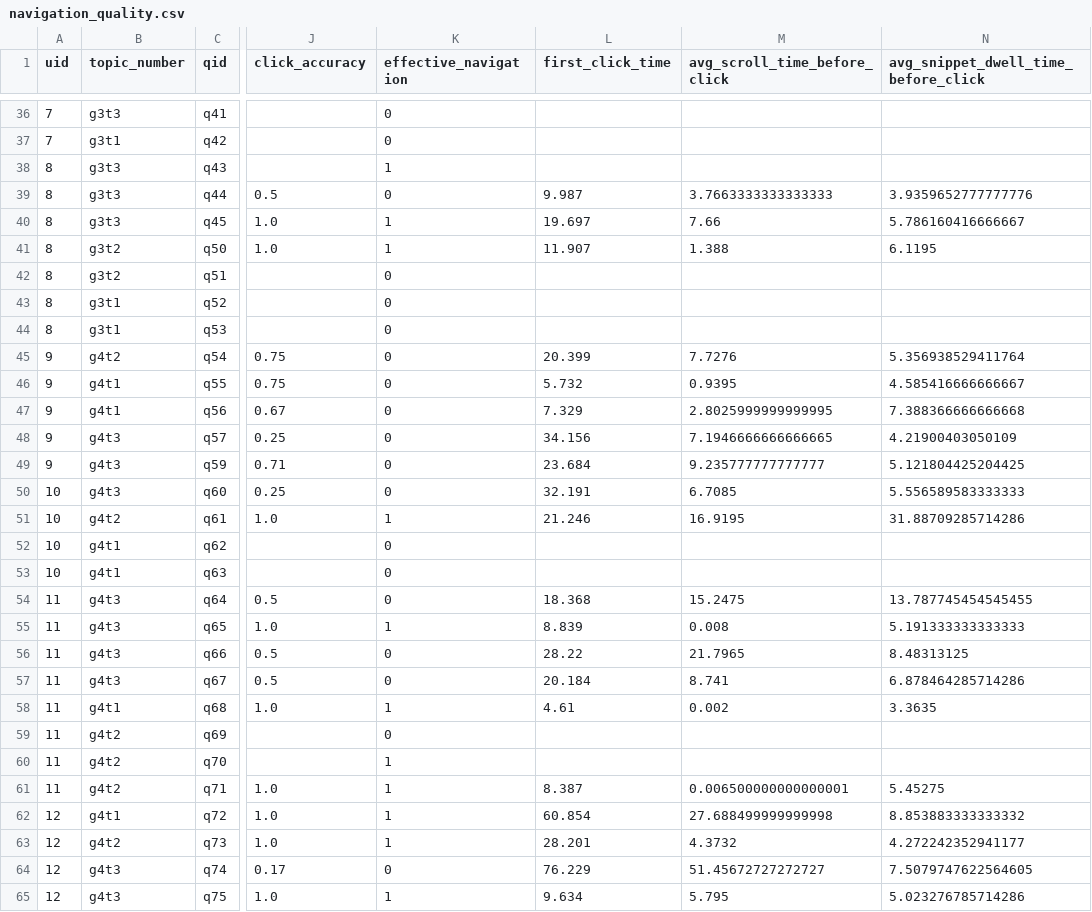
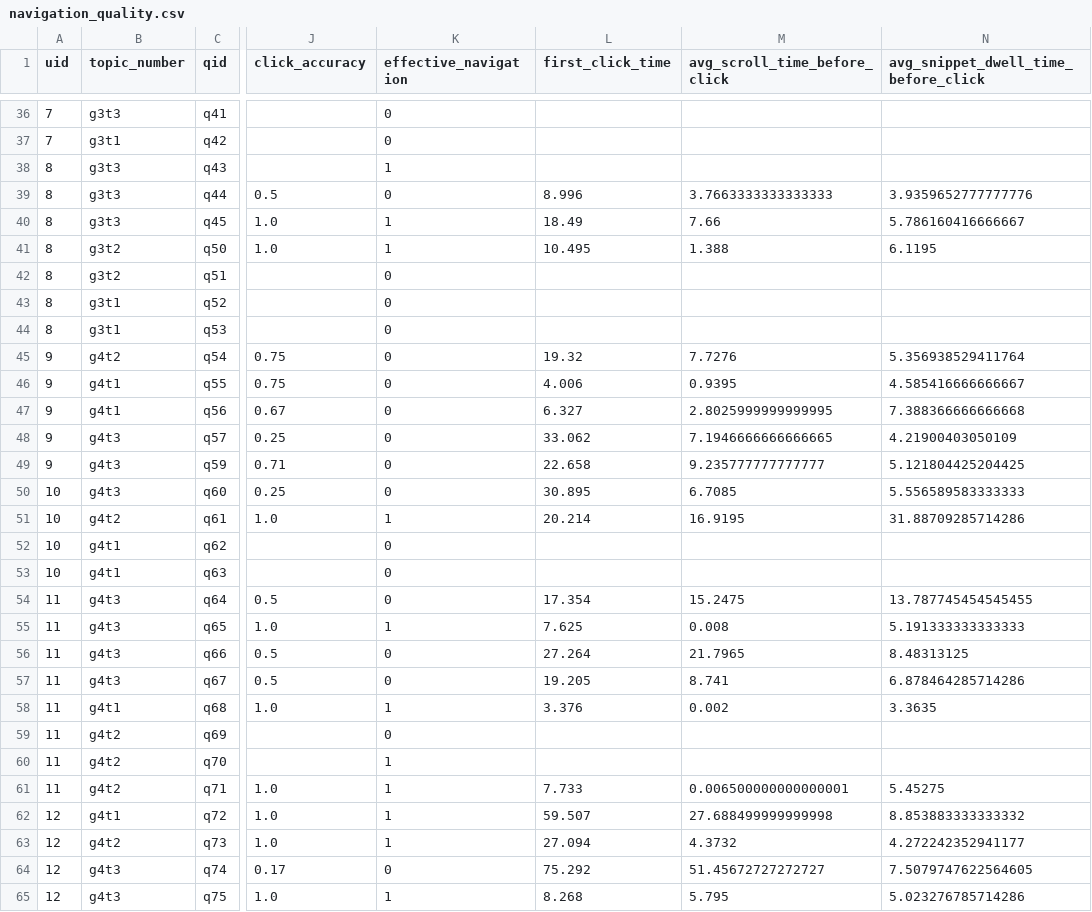
Before and after one commit to SOLandChildren/CHIIR27_LogAnalysis, a CSV file: Data/navigation_quality.csv, drawn as a sheet; only a part is shown, gaps mark what is left out; the diff covers the shown part only; the diff names each change by its address in the sheet, - before the commit and + after, or states it on an @@ line.

Commit message:
fixed computation of first click time

```diff
--- a/Data/navigation_quality.csv
+++ b/Data/navigation_quality.csv
-L39 (first_click_time): 9.987
+L39 (first_click_time): 8.996
-L40 (first_click_time): 19.697
+L40 (first_click_time): 18.49
-L41 (first_click_time): 11.907
+L41 (first_click_time): 10.495
-L45 (first_click_time): 20.399
+L45 (first_click_time): 19.32
-L46 (first_click_time): 5.732
+L46 (first_click_time): 4.006
-L47 (first_click_time): 7.329
+L47 (first_click_time): 6.327
-L48 (first_click_time): 34.156
+L48 (first_click_time): 33.062
-L49 (first_click_time): 23.684
+L49 (first_click_time): 22.658
-L50 (first_click_time): 32.191
+L50 (first_click_time): 30.895
-L51 (first_click_time): 21.246
+L51 (first_click_time): 20.214
-L54 (first_click_time): 18.368
+L54 (first_click_time): 17.354
-L55 (first_click_time): 8.839
+L55 (first_click_time): 7.625
-L56 (first_click_time): 28.22
+L56 (first_click_time): 27.264
-L57 (first_click_time): 20.184
+L57 (first_click_time): 19.205
-L58 (first_click_time): 4.61
+L58 (first_click_time): 3.376
-L61 (first_click_time): 8.387
+L61 (first_click_time): 7.733
-L62 (first_click_time): 60.854
+L62 (first_click_time): 59.507
-L63 (first_click_time): 28.201
+L63 (first_click_time): 27.094
-L64 (first_click_time): 76.229
+L64 (first_click_time): 75.292
-L65 (first_click_time): 9.634
+L65 (first_click_time): 8.268
```
Also changed, not shown: 39 edited cells elsewhere in this file, Results/desc_stats_results_navigation.csv, Results/desc_stats_results_navigation_extra.csv, 7 other files.
